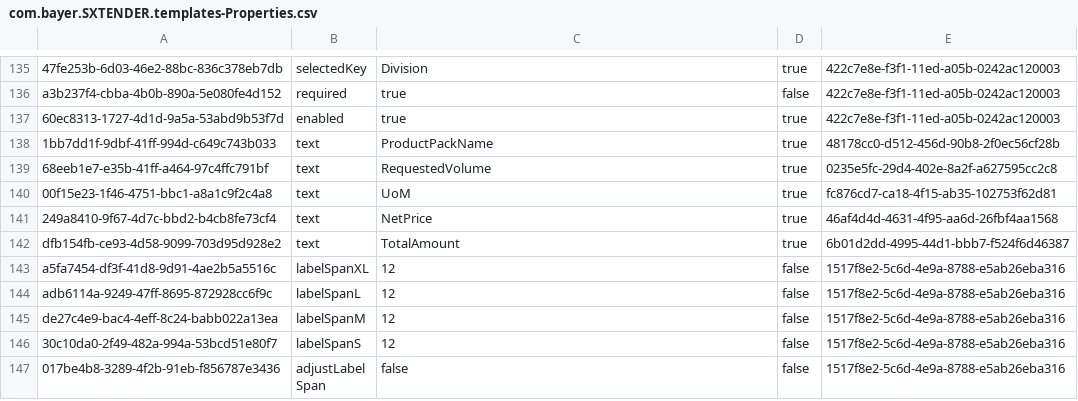
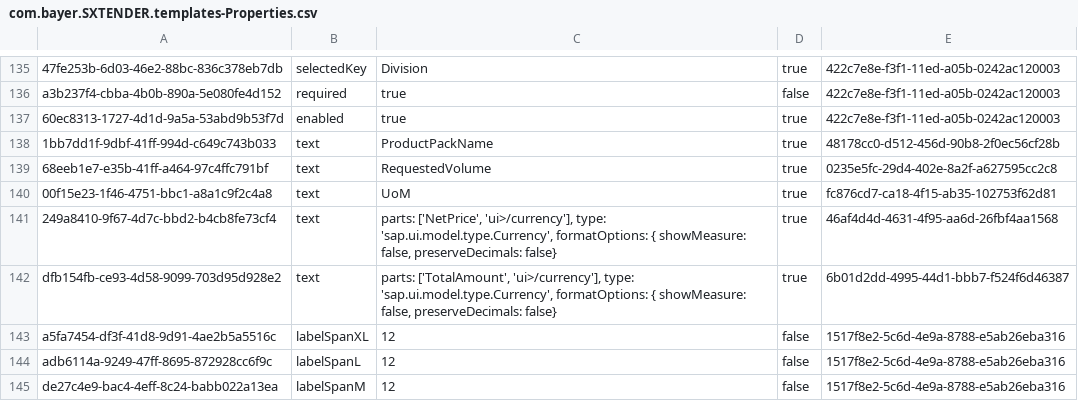
Before and after one commit to mandar-velankar/FAST_UI_TEMPLATES, a CSV file: db/data/com.bayer.SXTENDER.templates-Properties.csv, drawn as a sheet; only a part is shown, gaps mark what is left out; the shorter side is filled out with more unchanged rows.

Commit message:
Net Price and Total Amount on Offer Product table are not rounding the decimal values and not default to 2 decimals.

```diff
--- a/db/data/com.bayer.SXTENDER.templates-Properties.csv
+++ b/db/data/com.bayer.SXTENDER.templates-Properties.csv
@@ -140,4 +140,4 @@ a3b237f4-cbba-4b0b-890a-5e080fe4d152;required;true;false;422c7e8e-f3f1-11ed-a05b
 00f15e23-1f46-4751-bbc1-a8a1c9f2c4a8;text;UoM;true;fc876cd7-ca18-4f15-ab35-102753f62d81
-249a8410-9f67-4d7c-bbd2-b4cb8fe73cf4;text;NetPrice;true;46af4d4d-4631-4f95-aa6d-26fbf4aa1568
-dfb154fb-ce93-4d58-9099-703d95d928e2;text;TotalAmount;true;6b01d2dd-4995-44d1-bbb7-f524f6d46387
+249a8410-9f67-4d7c-bbd2-b4cb8fe73cf4;text;parts: ['NetPrice', 'ui>/currency'], type: 'sap.ui.model.type.Currency', formatOptions: { showMeasure: false, preserveDecimals: false};true;46af4d4d-4631-4f95-aa6d-26fbf4aa1568
+dfb154fb-ce93-4d58-9099-703d95d928e2;text;parts: ['TotalAmount', 'ui>/currency'], type: 'sap.ui.model.type.Currency', formatOptions: { showMeasure: false, preserveDecimals: false};true;6b01d2dd-4995-44d1-bbb7-f524f6d46387
 a5fa7454-df3f-41d8-9d91-4ae2b5a5516c;labelSpanXL;12;false;1517f8e2-5c6d-4e9a-8788-e5ab26eba316
```
